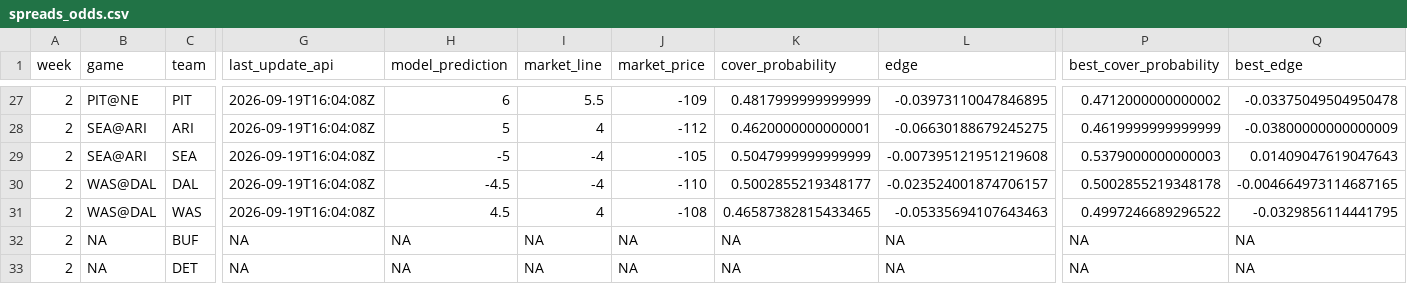
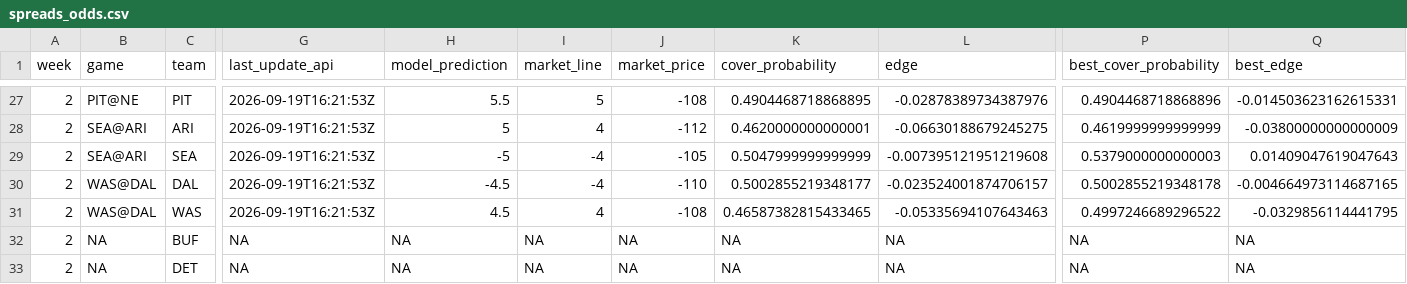
Before and after one commit to trashduty/trash-schedule, a CSV file: NFL_Odds/Data/spreads_odds.csv, drawn as a sheet; only a part is shown, gaps mark what is left out; the diff covers the shown part only; the diff names each change by its address in the sheet, - before the commit and + after, or states it on an @@ line.

```diff
--- a/NFL_Odds/Data/spreads_odds.csv
+++ b/NFL_Odds/Data/spreads_odds.csv
-G27:G31 (last_update_api): 2026-09-19T16:04:08Z
+G27:G31 (last_update_api): 2026-09-19T16:21:53Z
-H27 (model_prediction): 6
+H27 (model_prediction): 5.5
-I27 (market_line): 5.5
+I27 (market_line): 5
-J27 (market_price): -109
+J27 (market_price): -108
-K27 (cover_probability): 0.4817999999999999
+K27 (cover_probability): 0.4904468718868895
-L27 (edge): -0.03973110047846895
+L27 (edge): -0.02878389734387976
-P27 (best_cover_probability): 0.4712000000000002
+P27 (best_cover_probability): 0.4904468718868896
-Q27 (best_edge): -0.03375049504950478
+Q27 (best_edge): -0.014503623162615331
```
Also changed, not shown: 53 edited cells elsewhere in this file, NFL_Odds/Data/totals_odds.csv.
